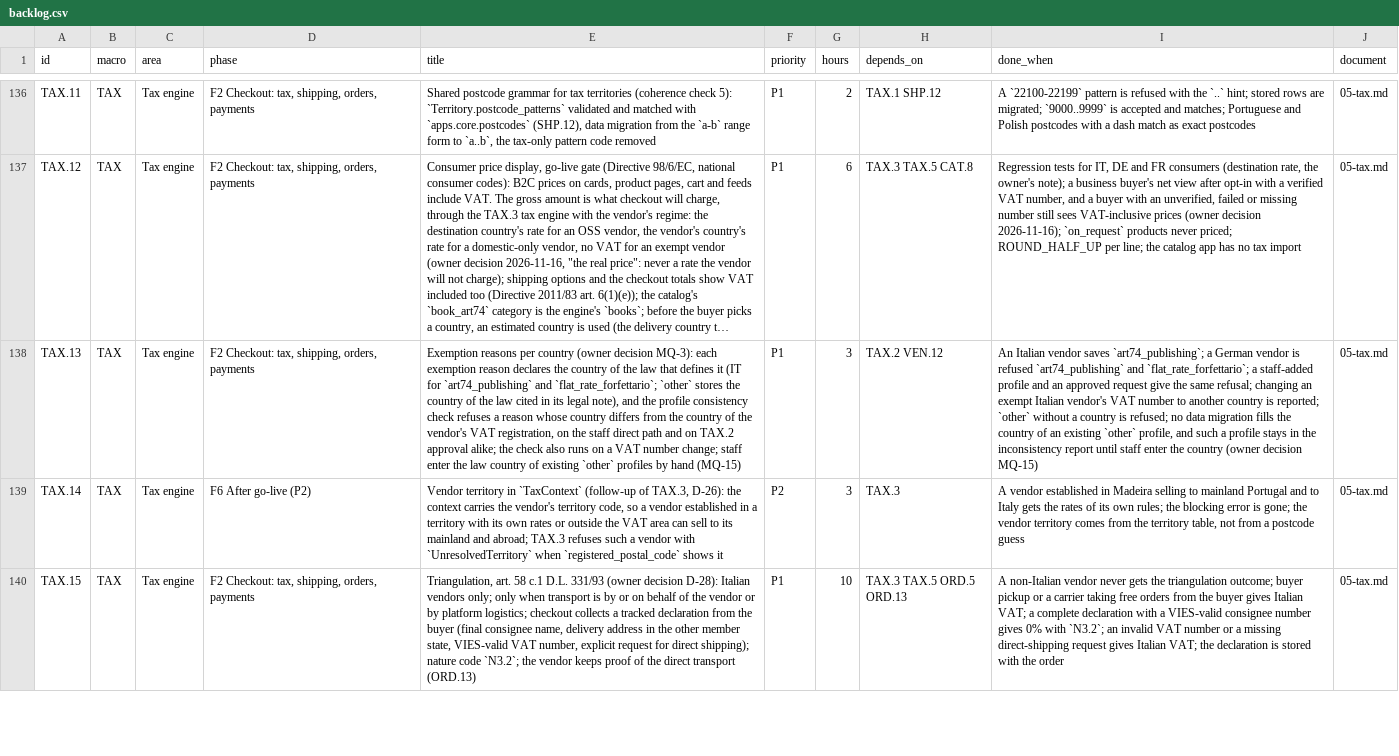
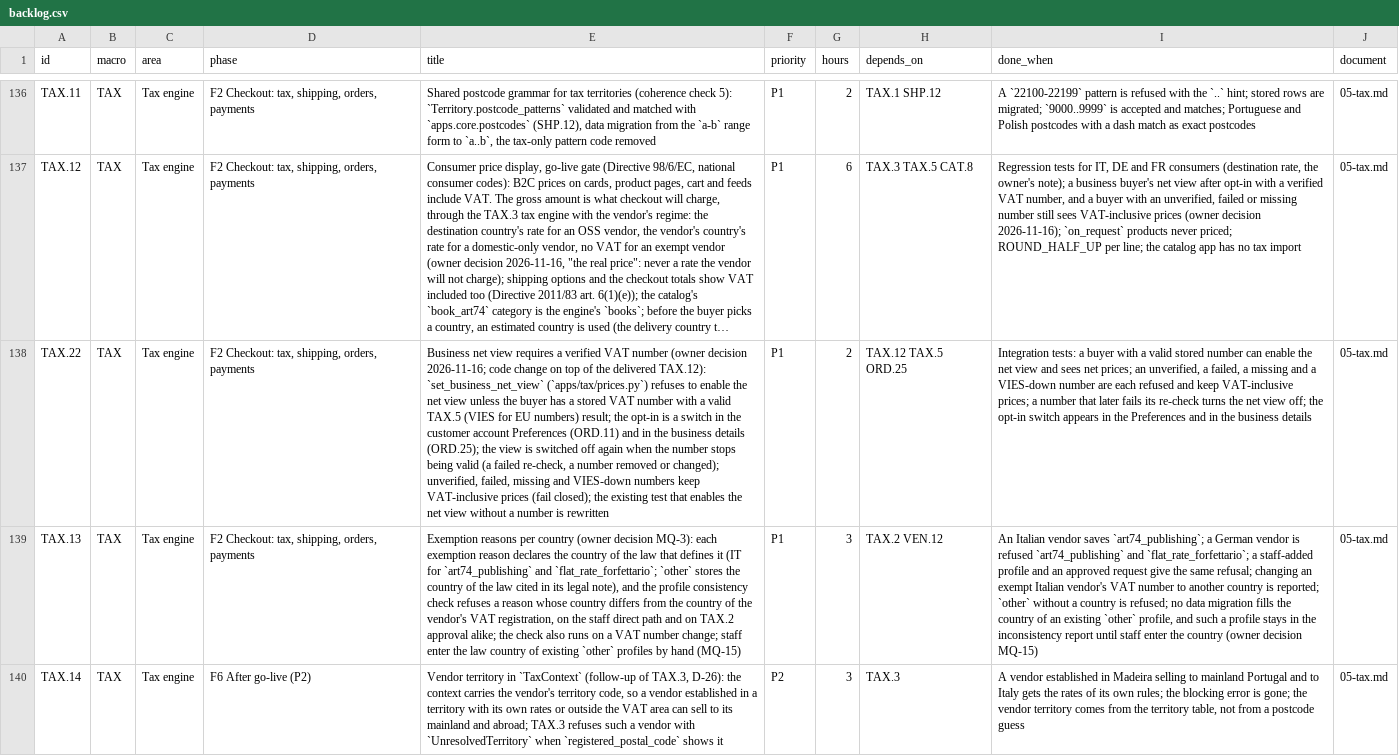
Before and after one commit to bertalan/mpmv, a CSV file: docs/spec/backlog.csv, drawn as a sheet; only a part is shown, gaps mark what is left out; the shorter side is filled out with more unchanged rows; long unchanged cells end in …; the diff covers the shown part only; the diff names each change by its address in the sheet, - before the commit and + after, or states it on an @@ line.

```diff
--- a/docs/spec/backlog.csv
+++ b/docs/spec/backlog.csv
+row 138: TAX.22 | TAX | Tax engine | F2 Checkout: tax, shipping, orders, payments | Business net view requires a verified VAT number (owner decision 2026-11-16; code change on top of the delivered TAX.12): `set_business_net_view` (`apps/tax/prices.py`) refuses to enable the net view unless the buyer has a stored VAT number with a valid TAX.5 (VIES for EU numbers) result; the opt-in is a switch in the customer account Preferences (ORD.11) and in the business details (ORD.25); the view is switched off again when the number stops being valid (a failed re-check, a number removed or changed); unverified, failed, missing and VIES-down numbers keep VAT-inclusive prices (fail closed); the existing test that enables the net view without a number is rewritten | P1 | 2 | TAX.12 TAX.5 ORD.25 | Integration tests: a buyer with a valid stored number can enable the net view and sees net prices; an unverified, a failed, a missing and a VIES-down number are each refused and keep VAT-inclusive prices; a number that later fails its re-check turns the net view off; the opt-in switch appears in the Preferences and in the business details | 05-tax.md
```
Also changed, not shown: 1 edited cell elsewhere in this file, 4 other files.
